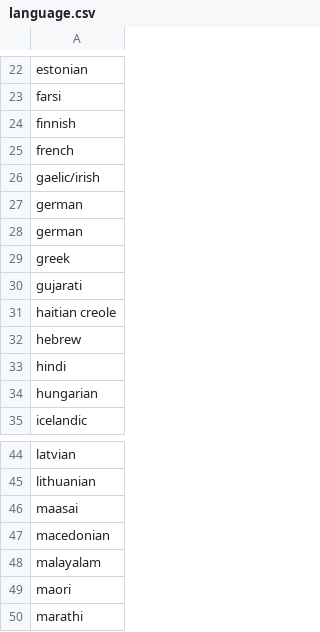
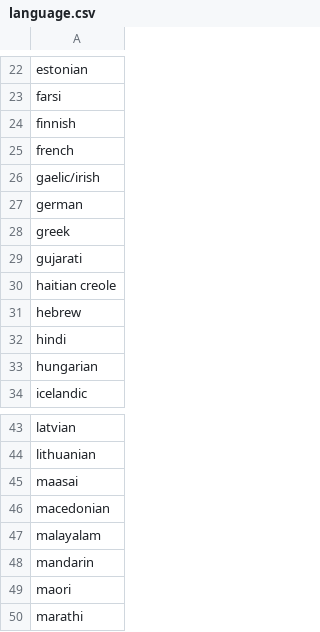
Before and after one commit to BiggestZ/ZMD_SWE_Geffen, a CSV file: Database/Python/CSVs/language.csv, drawn as a sheet; only a part is shown, gaps mark what is left out.

Commit message:
Code for final database working. tweaked tags, language, and master.

```diff
--- a/Database/Python/CSVs/language.csv
+++ b/Database/Python/CSVs/language.csv
@@ -27,3 +27,2 @@ gaelic/irish,
 german,
-german,
 greek,
@@ -48,2 +47,3 @@ macedonian,
 malayalam,
+mandarin,
 maori,
```
Also changed, not shown: Database/Python/CSVs/Final_Tags.csv, 5 other files.
